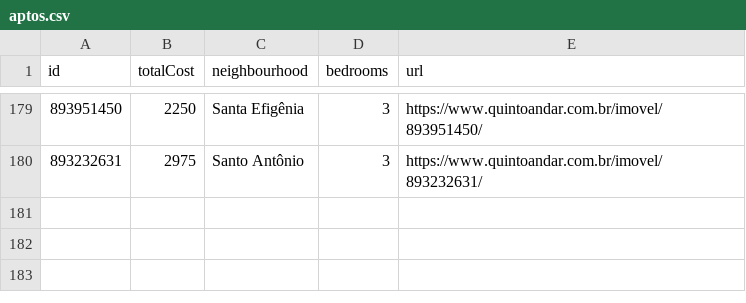
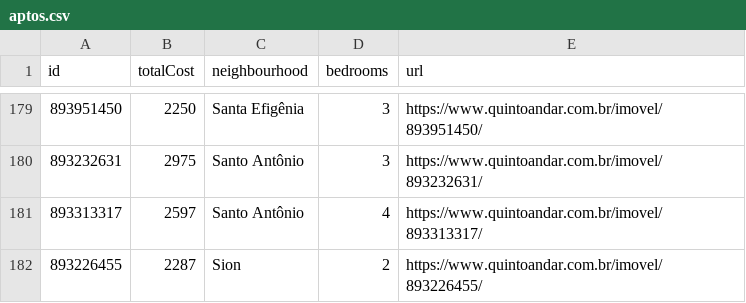
Before and after one commit to a-moreira/apto, a CSV file: data/aptos.csv, drawn as a sheet; only a part is shown, gaps mark what is left out; the diff names each change by its address in the sheet, - before the commit and + after, or states it on an @@ line.

```diff
--- a/data/aptos.csv
+++ b/data/aptos.csv
+row 181: 893313317 | 2597 | Santo Antônio | 4 | https://www.quintoandar.com.br/imovel/893313317/
+row 182: 893226455 | 2287 | Sion | 2 | https://www.quintoandar.com.br/imovel/893226455/
```
